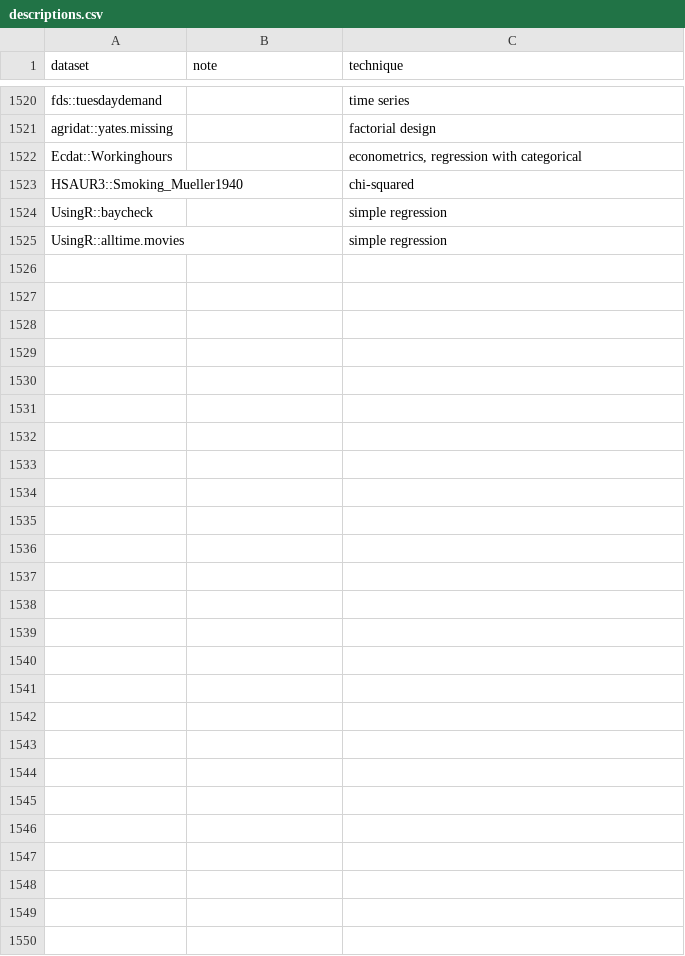
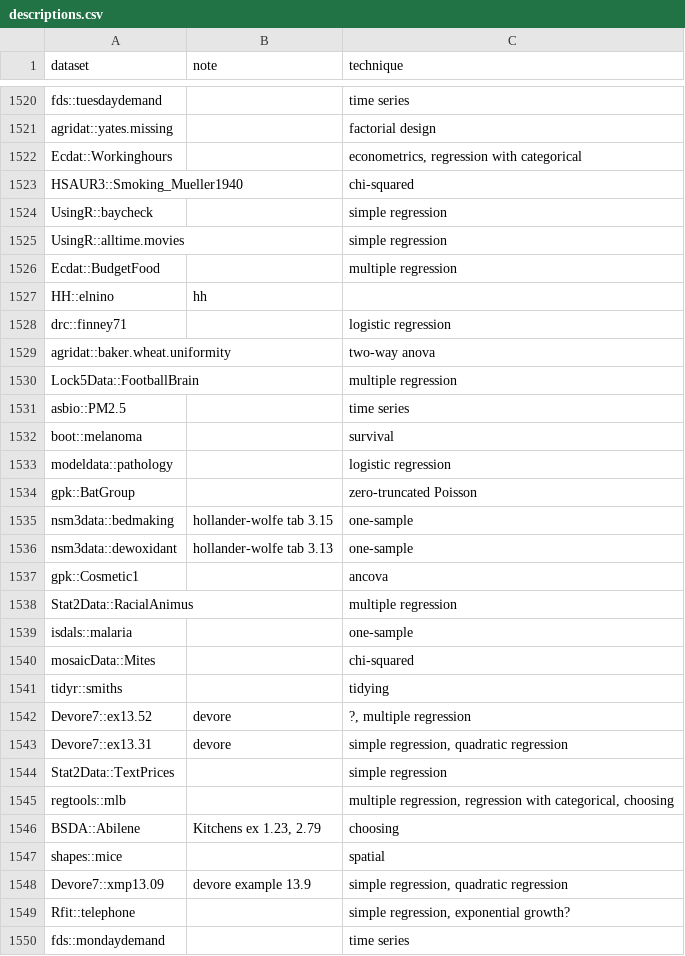
Before and after one commit to nxskok/datasets-all, a CSV file: descriptions.csv, drawn as a sheet; only a part is shown, gaps mark what is left out.

Commit message:
some more data

```diff
--- a/descriptions.csv
+++ b/descriptions.csv
@@ -1525 +1525,26 @@ UsingR::baycheck,,simple regression,,,,,,,,,,,,,,,,,,,,,,,,,,,,,,,,,,,,,,,,,,,,,
 UsingR::alltime.movies,,simple regression,,,,,,,,,,,,,,,,,,,,,,,,,,,,,,,,,,,,,,,,,,,,,,,,,,,,,,,
+Ecdat::BudgetFood,,multiple regression,,,,,,,,,,,,,,,,,,,,,,,,,,,,,,,,,,,,,,,,,,,,,,,,,,,,,,,
+HH::elnino,hh,,,,,,,,,,,,,,,,,,,,,,,,,,,,,,,,,,,,,,,,,,,,,,,,,,,,,,,,
+drc::finney71,,logistic regression,,,,,,,,,,,,,,,,,,,,,,,,,,,,,,,,,,,,,,,,,,,,,,,,,,,,,,,
+agridat::baker.wheat.uniformity,,two-way anova,,,,,,,,,,,,,,,,,,,,,,,,,,,,,,,,,,,,,,,,,,,,,,,,,,,,,,,
+Lock5Data::FootballBrain,,multiple regression,,,,,,,,,,,,,,,,,,,,,,,,,,,,,,,,,,,,,,,,,,,,,,,,,,,,,,,
+asbio::PM2.5,,time series,,,,,,,,,,,,,,,,,,,,,,,,,,,,,,,,,,,,,,,,,,,,,,,,,,,,,,,
+boot::melanoma,,survival,,,,,,,,,,,,,,,,,,,,,,,,,,,,,,,,,,,,,,,,,,,,,,,,,,,,,,,
+modeldata::pathology,,logistic regression,,,,,,,,,,,,,,,,,,,,,,,,,,,,,,,,,,,,,,,,,,,,,,,,,,,,,,,
+gpk::BatGroup,,zero-truncated Poisson,,,,,,,,,,,,,,,,,,,,,,,,,,,,,,,,,,,,,,,,,,,,,,,,,,,,,,,
+nsm3data::bedmaking,hollander-wolfe tab 3.15,one-sample,,,,,,,,,,,,,,,,,,,,,,,,,,,,,,,,,,,,,,,,,,,,,,,,,,,,,,,
+nsm3data::dewoxidant,hollander-wolfe tab 3.13,one-sample,,,,,,,,,,,,,,,,,,,,,,,,,,,,,,,,,,,,,,,,,,,,,,,,,,,,,,,
+gpk::Cosmetic1,,ancova,,,,,,,,,,,,,,,,,,,,,,,,,,,,,,,,,,,,,,,,,,,,,,,,,,,,,,,
+Stat2Data::RacialAnimus,,multiple regression,,,,,,,,,,,,,,,,,,,,,,,,,,,,,,,,,,,,,,,,,,,,,,,,,,,,,,,
+isdals::malaria,,one-sample,,,,,,,,,,,,,,,,,,,,,,,,,,,,,,,,,,,,,,,,,,,,,,,,,,,,,,,
+mosaicData::Mites,,chi-squared,,,,,,,,,,,,,,,,,,,,,,,,,,,,,,,,,,,,,,,,,,,,,,,,,,,,,,,
+tidyr::smiths,,tidying,,,,,,,,,,,,,,,,,,,,,,,,,,,,,,,,,,,,,,,,,,,,,,,,,,,,,,,
+Devore7::ex13.52,devore,"?, multiple regression",,,,,,,,,,,,,,,,,,,,,,,,,,,,,,,,,,,,,,,,,,,,,,,,,,,,,,,
+Devore7::ex13.31,devore,"simple regression, quadratic regression",,, ,,,,,,,,,,,,,,,,,,,,,,,,,,,,,,,,,,,,,,,,,,,,,,,,,,,,
+Stat2Data::TextPrices,,simple regression,,,,,,,,,,,,,,,,,,,,,,,,,,,,,,,,,,,,,,,,,,,,,,,,,,,,,,,
+regtools::mlb,,"multiple regression, regression with categorical, choosing",,,,,,,,,,,,,,,,,,,,,,,,,,,,,,,,,,,,,,,,,,,,,,,,,,,,,,,
+BSDA::Abilene,"Kitchens ex 1.23, 2.79",choosing,,,,,,,,,,,,,,,,,,,,,,,,,,,,,,,,,,,,,,,,,,,,,,,,,,,,,,,
+shapes::mice,,spatial,,,,,,,,,,,,,,,,,,,,,,,,,,,,,,,,,,,,,,,,,,,,,,,,,,,,,,,
+Devore7::xmp13.09,devore example 13.9,"simple regression, quadratic regression",,,,,,,,,,,,,,,,,,,,,,,,,,,,,,,,,,,,,,,,,,,,,,,,,,,,,,,
+Rfit::telephone,,"simple regression, exponential growth?",,,,,,,,,,,,,,,,,,,,,,,,,,,,,,,,,,,,,,,,,,,,,,,,,,,,,,,
+fds::mondaydemand,,time series,,,,,,,,,,,,,,,,,,,,,,,,,,,,,,,,,,,,,,,,,,,,,,,,,,,,,,,
```
